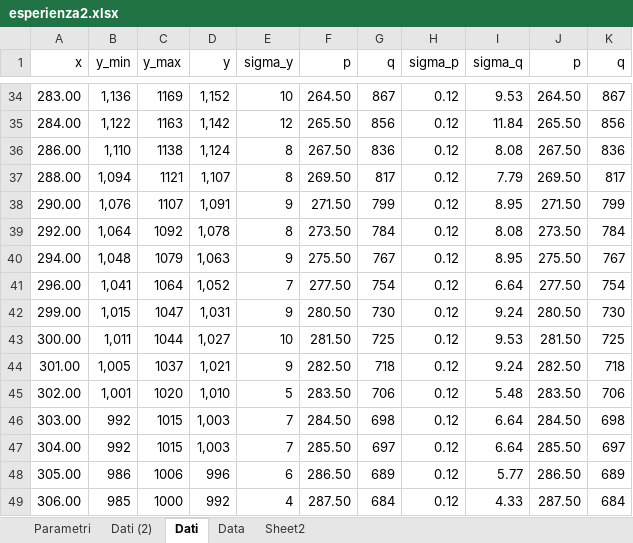
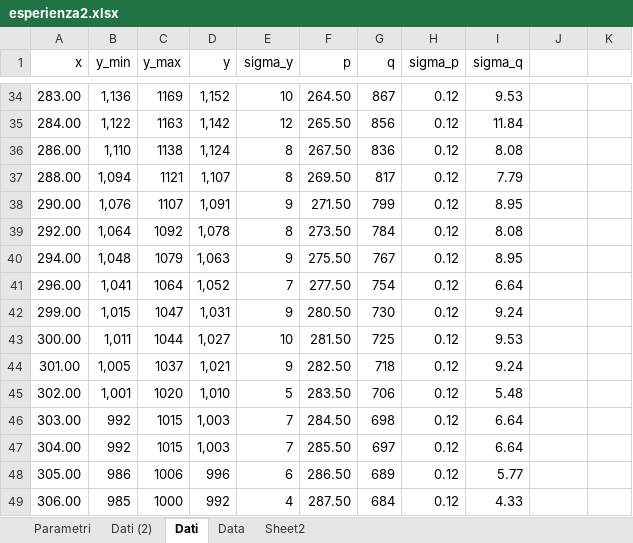
Before and after one commit to Its-mics/Laboratorio-di-Ottica, an Excel workbook: Laboratorio/esperienza2/prove/esperienza2.xlsx, sheet Dati, drawn as a sheet; only a part is shown, gaps mark what is left out; values as stored, in another font and other column widths than the file's, no borders; charts and pictures not drawn; the diff covers the shown part only; the diff names each change by its address in the sheet, - before the commit and + after, or states it on an @@ line.

```diff
--- a/Laboratorio/esperienza2/prove/esperienza2.xlsx (sheet Dati)
+++ b/Laboratorio/esperienza2/prove/esperienza2.xlsx (sheet Dati)
-J1: p
+J1: (empty)
-K1: q
+K1: (empty)
-J34: 264.50
+J34: (empty)
-K34: 867
+K34: (empty)
-J35: 265.50
+J35: (empty)
-K35: 856
+K35: (empty)
-J36: 267.50
+J36: (empty)
-K36: 836
+K36: (empty)
-J37: 269.50
+J37: (empty)
-K37: 817
+K37: (empty)
-J38: 271.50
+J38: (empty)
-K38: 799
+K38: (empty)
-J39: 273.50
+J39: (empty)
-K39: 784
+K39: (empty)
-J40: 275.50
+J40: (empty)
-K40: 767
+K40: (empty)
-J41: 277.50
+J41: (empty)
-K41: 754
+K41: (empty)
-J42: 280.50
+J42: (empty)
-K42: 730
+K42: (empty)
-J43: 281.50
+J43: (empty)
-K43: 725
+K43: (empty)
-J44: 282.50
+J44: (empty)
-K44: 718
+K44: (empty)
-J45: 283.50
+J45: (empty)
-K45: 706
+K45: (empty)
-J46: 284.50
+J46: (empty)
-K46: 698
+K46: (empty)
-J47: 285.50
+J47: (empty)
-K47: 697
+K47: (empty)
-J48: 286.50
+J48: (empty)
-K48: 689
+K48: (empty)
-J49: 287.50
+J49: (empty)
-K49: 684
+K49: (empty)
```
Also changed, not shown: 200 edited cells elsewhere in this sheet, sheet Data, charts or pictures, 4 other files.
